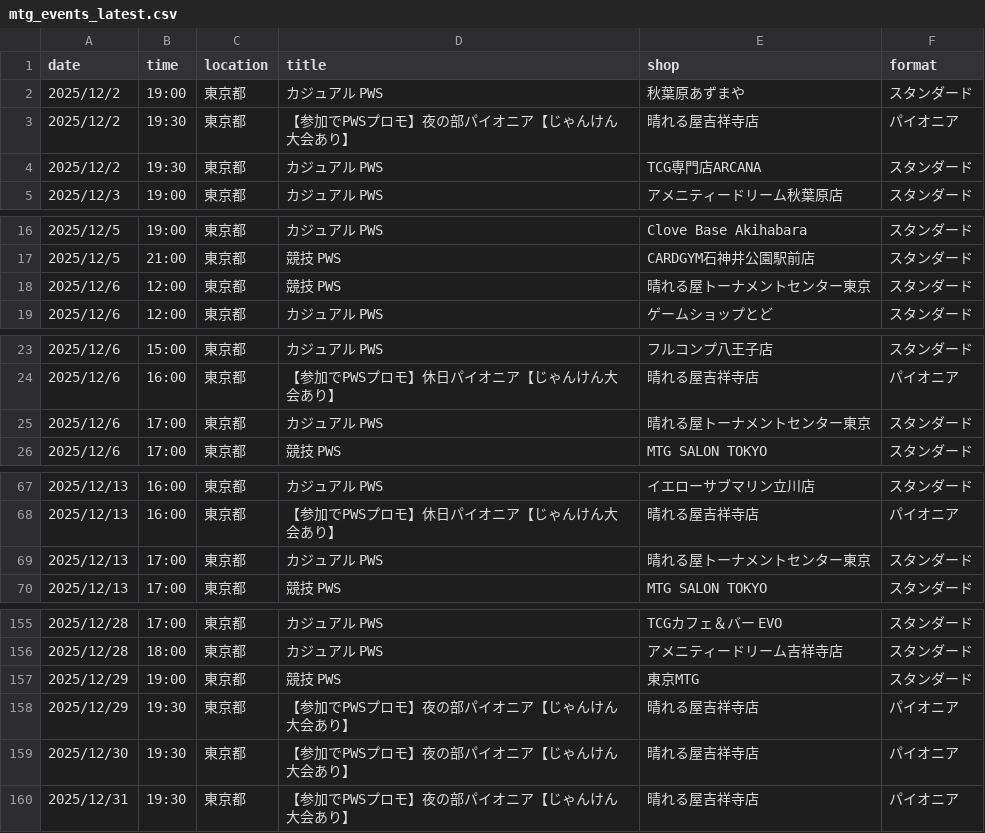
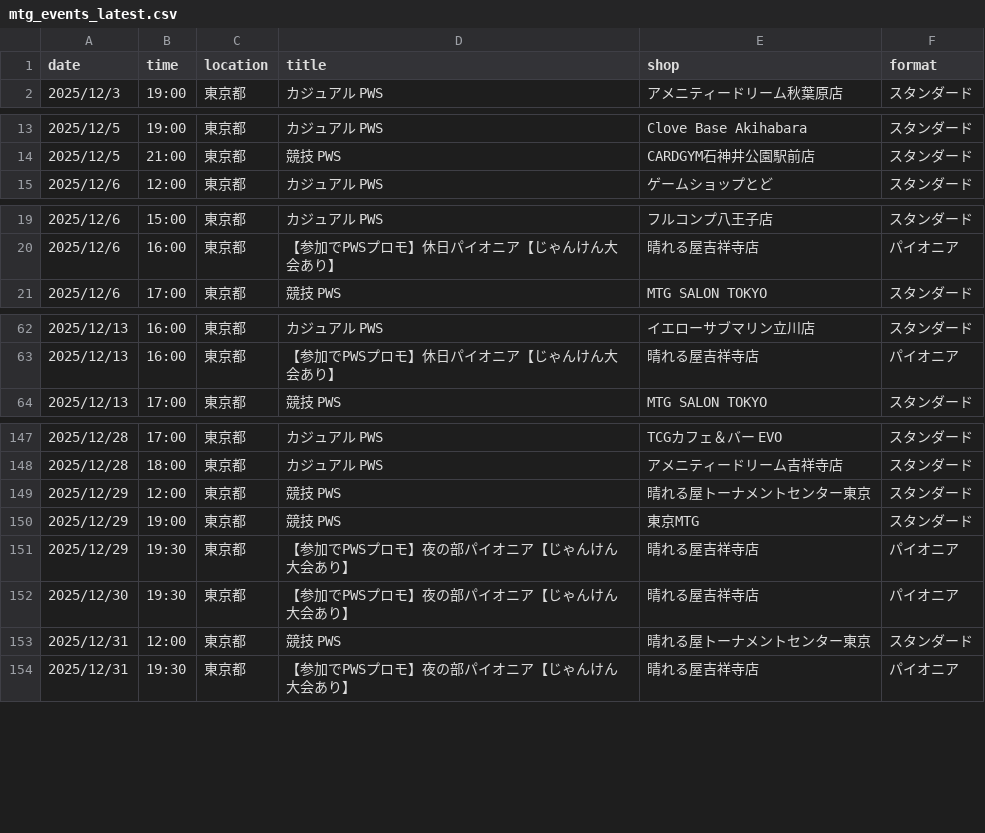
Before and after one commit to wakame1367/mtg_official_event_scraper, a CSV file: mtg_events_latest.csv, drawn as a sheet; only a part is shown, gaps mark what is left out; removed rows and columns are numbered as before the commit, all else as after; the diff covers the shown part only; the diff names each change by its address in the sheet, - before the commit and + after, or states it on an @@ line.

```diff
--- a/mtg_events_latest.csv
+++ b/mtg_events_latest.csv
-row 2: 2025/12/2 | 19:00 | 東京都 | カジュアル PWS | 秋葉原あずまや | スタンダード
-row 3: 2025/12/2 | 19:30 | 東京都 | 【参加でPWSプロモ】夜の部パイオニア【じゃんけん大会あり】 | 晴れる屋吉祥寺店 | パイオニア
-row 4: 2025/12/2 | 19:30 | 東京都 | カジュアル PWS | TCG専門店ARCANA | スタンダード
-row 18: 2025/12/6 | 12:00 | 東京都 | 競技 PWS | 晴れる屋トーナメントセンター東京 | スタンダード
-row 25: 2025/12/6 | 17:00 | 東京都 | カジュアル PWS | 晴れる屋トーナメントセンター東京 | スタンダード
-row 69: 2025/12/13 | 17:00 | 東京都 | カジュアル PWS | 晴れる屋トーナメントセンター東京 | スタンダード
+row 149: 2025/12/29 | 12:00 | 東京都 | 競技 PWS | 晴れる屋トーナメントセンター東京 | スタンダード
+row 153: 2025/12/31 | 12:00 | 東京都 | 競技 PWS | 晴れる屋トーナメントセンター東京 | スタンダード
```
Also changed, not shown: 2 removed rows elsewhere in this file, mtg_events.csv, 2 other files.
